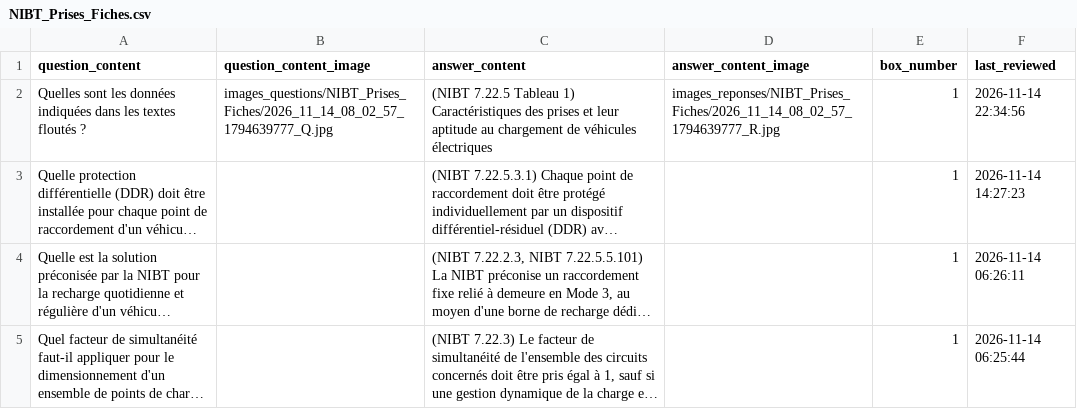
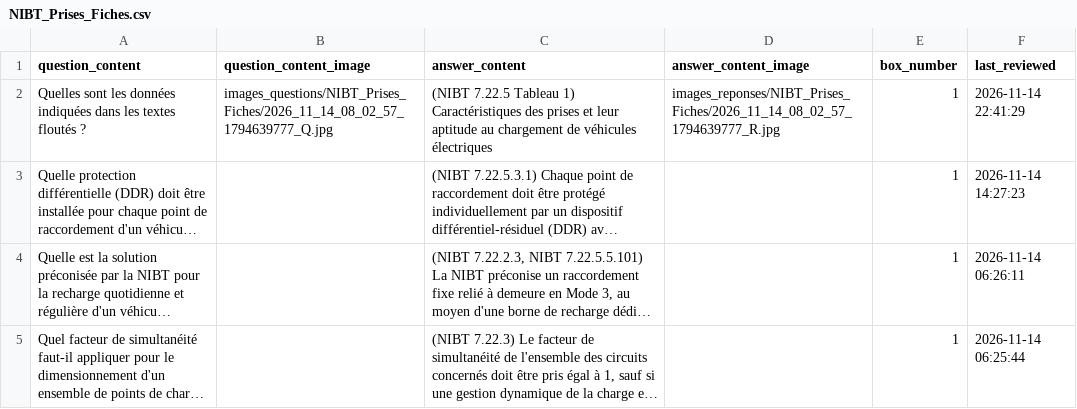
Before and after one commit to leitexper1/cfcflashcards, a CSV file: docs/csv/NIBT_Prises_Fiches.csv, drawn as a sheet; only a part is shown; long unchanged cells end in …; the diff names each change by its address in the sheet, - before the commit and + after, or states it on an @@ line.

Commit message:
NIBT_prises

```diff
--- a/docs/csv/NIBT_Prises_Fiches.csv
+++ b/docs/csv/NIBT_Prises_Fiches.csv
-F2 (last_reviewed): 2026-11-14 22:34:56
+F2 (last_reviewed): 2026-11-14 22:41:29
```
